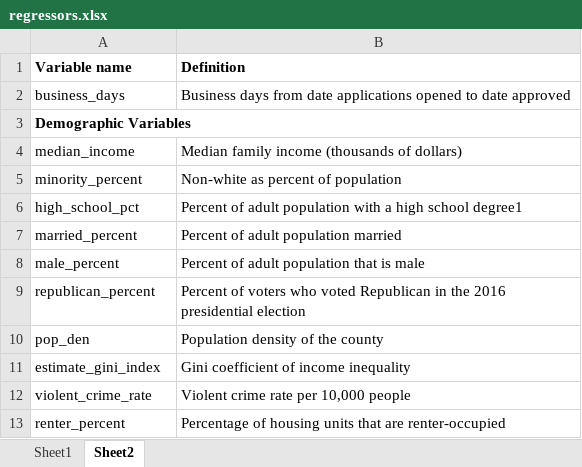
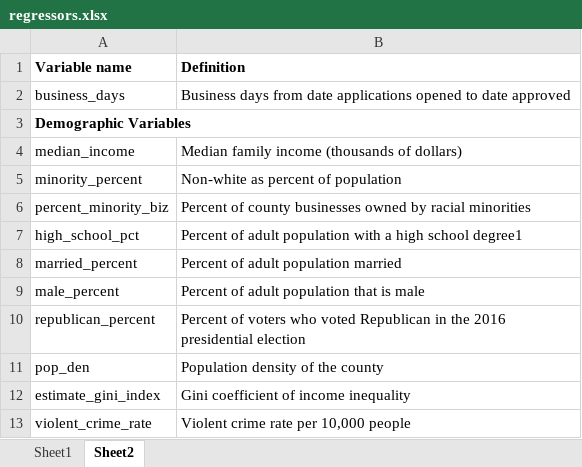
Before and after one commit to jq4225/pppdata, an Excel workbook: COVIDPPP/regressors.xlsx, sheet Sheet2, drawn as a sheet; only a part is shown; the shorter side is filled out with more unchanged rows; values as stored, in another font and other column widths than the file's, no borders; the diff names each change by its address in the sheet, - before the commit and + after, or states it on an @@ line.

```diff
--- a/COVIDPPP/regressors.xlsx (sheet Sheet2)
+++ b/COVIDPPP/regressors.xlsx (sheet Sheet2)
+row 6: percent_minority_biz | Percent of county businesses owned by racial minorities
```
Also changed, not shown: COVIDPPP/simple_regression2.xlsx, COVIDPPP/zip_table.xlsx, 5 other files.
